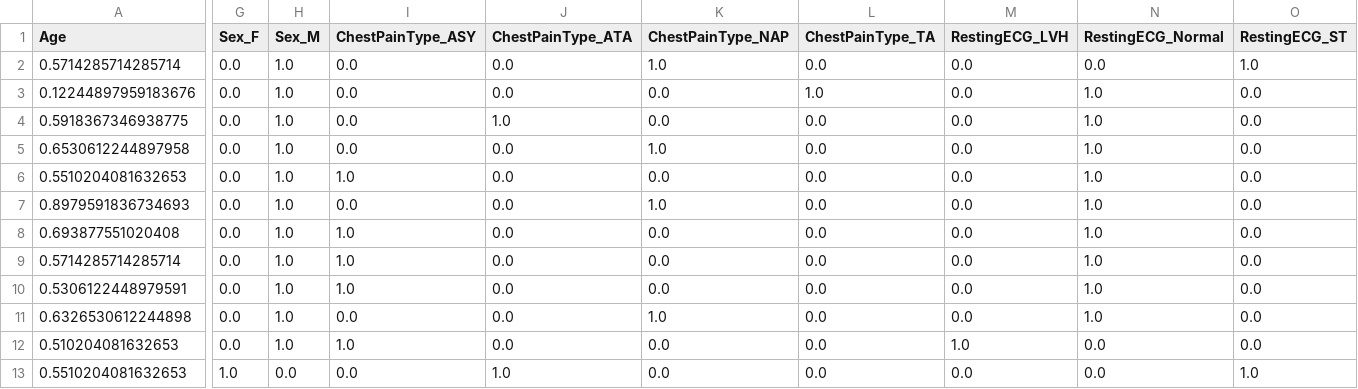
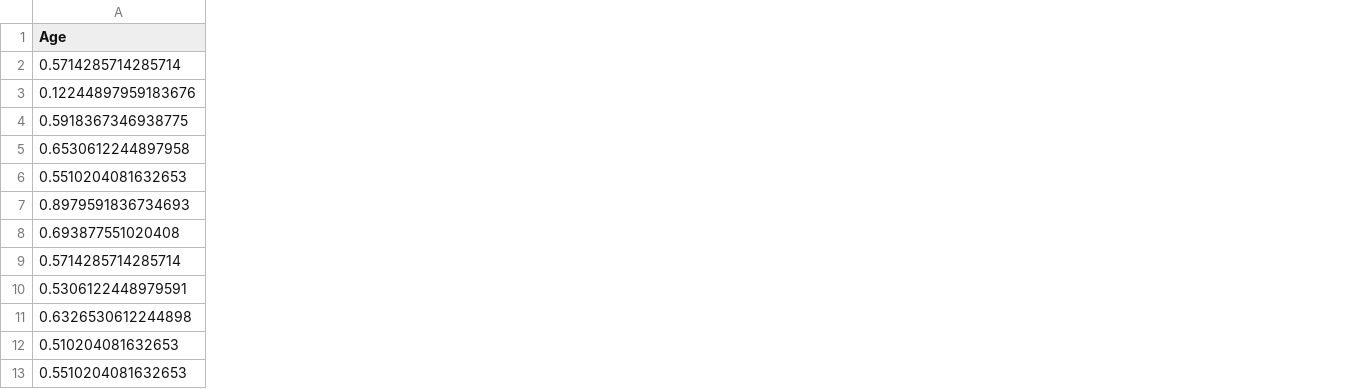
Before and after one commit to made-kdd-2021/tabular-data, a CSV file: data/X_valid.csv, drawn as a sheet; only a part is shown, gaps mark what is left out; removed rows and columns are numbered as before the commit, all else as after; the diff covers the shown part only; the diff names each change by its address in the sheet, - before the commit and + after, or states it on an @@ line.

```diff
--- a/data/X_valid.csv
+++ b/data/X_valid.csv
-column G (Sex_F), rows 2-13: 0.0 | 0.0 | 0.0 | 0.0 | 0.0 | 0.0 | 0.0 | 0.0 | 0.0 | 0.0 | 0.0 | 1.0
-column H (Sex_M), rows 2-13: 1.0 | 1.0 | 1.0 | 1.0 | 1.0 | 1.0 | 1.0 | 1.0 | 1.0 | 1.0 | 1.0 | 0.0
-column I (ChestPainType_ASY), rows 2-13: 0.0 | 0.0 | 0.0 | 0.0 | 1.0 | 0.0 | 1.0 | 1.0 | 1.0 | 0.0 | 1.0 | 0.0
-column J (ChestPainType_ATA), rows 2-13: 0.0 | 0.0 | 1.0 | 0.0 | 0.0 | 0.0 | 0.0 | 0.0 | 0.0 | 0.0 | 0.0 | 1.0
-column K (ChestPainType_NAP), rows 2-13: 1.0 | 0.0 | 0.0 | 1.0 | 0.0 | 1.0 | 0.0 | 0.0 | 0.0 | 1.0 | 0.0 | 0.0
-column L (ChestPainType_TA), rows 2-13: 0.0 | 1.0 | 0.0 | 0.0 | 0.0 | 0.0 | 0.0 | 0.0 | 0.0 | 0.0 | 0.0 | 0.0
-column M (RestingECG_LVH), rows 2-13: 0.0 | 0.0 | 0.0 | 0.0 | 0.0 | 0.0 | 0.0 | 0.0 | 0.0 | 0.0 | 1.0 | 0.0
-column N (RestingECG_Normal), rows 2-13: 0.0 | 1.0 | 1.0 | 1.0 | 1.0 | 1.0 | 1.0 | 1.0 | 1.0 | 1.0 | 0.0 | 0.0
-column O (RestingECG_ST), rows 2-13: 1.0 | 0.0 | 0.0 | 0.0 | 0.0 | 0.0 | 0.0 | 0.0 | 0.0 | 0.0 | 0.0 | 1.0
```
Also changed, not shown: 5 added columns and 5 removed columns elsewhere in this file, 7 other files.
